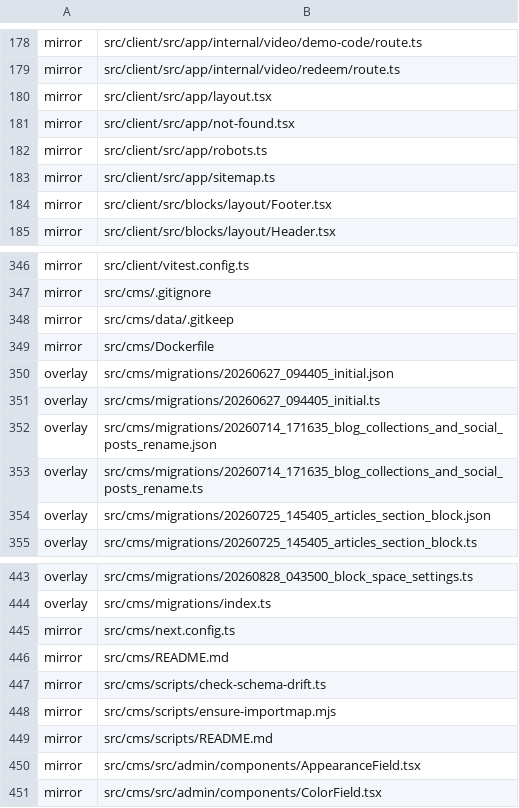
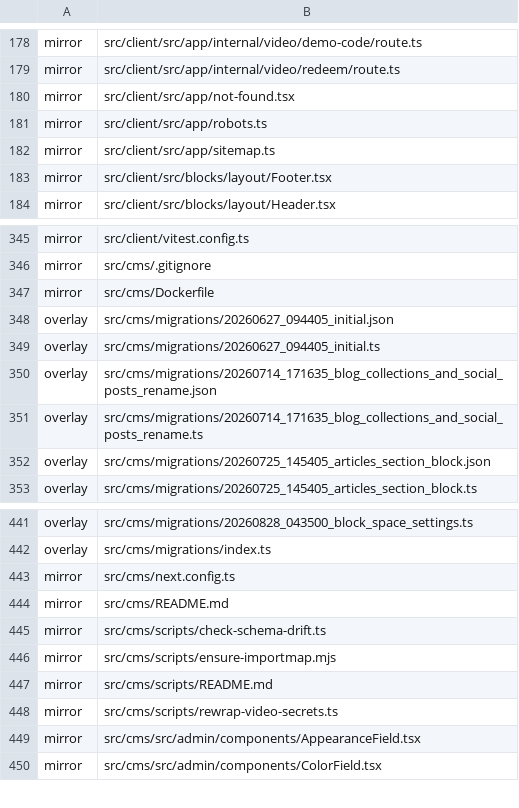
Before and after one commit to Vovanda/WebHolyGrail, a TSV file: template-registry.tsv, drawn as a sheet; only a part is shown, gaps mark what is left out; removed rows and columns are numbered as before the commit, all else as after; the diff names each change by its address in the sheet, - before the commit and + after, or states it on an @@ line.

```diff
--- a/template-registry.tsv
+++ b/template-registry.tsv
-row 180: mirror | src/client/src/app/layout.tsx
-row 348: mirror | src/cms/data/.gitkeep
+row 448: mirror | src/cms/scripts/rewrap-video-secrets.ts
```
Also changed, not shown: 3 other files.
